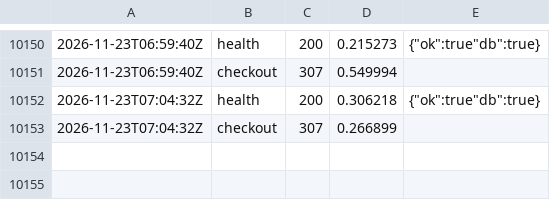
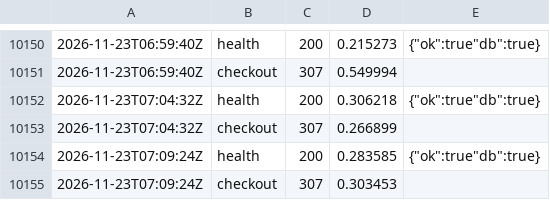
Before and after one commit to Hatartcg/htr-videos, a CSV file: monitor/log.csv, drawn as a sheet; only a part is shown, gaps mark what is left out.

Commit message:
monitor 07:09

```diff
--- a/monitor/log.csv
+++ b/monitor/log.csv
@@ -10153 +10153,3 @@
 2026-11-23T07:04:32Z,checkout,307,0.266899,
+2026-11-23T07:09:24Z,health,200,0.283585,{"ok":true"db":true}
+2026-11-23T07:09:24Z,checkout,307,0.303453,
```
